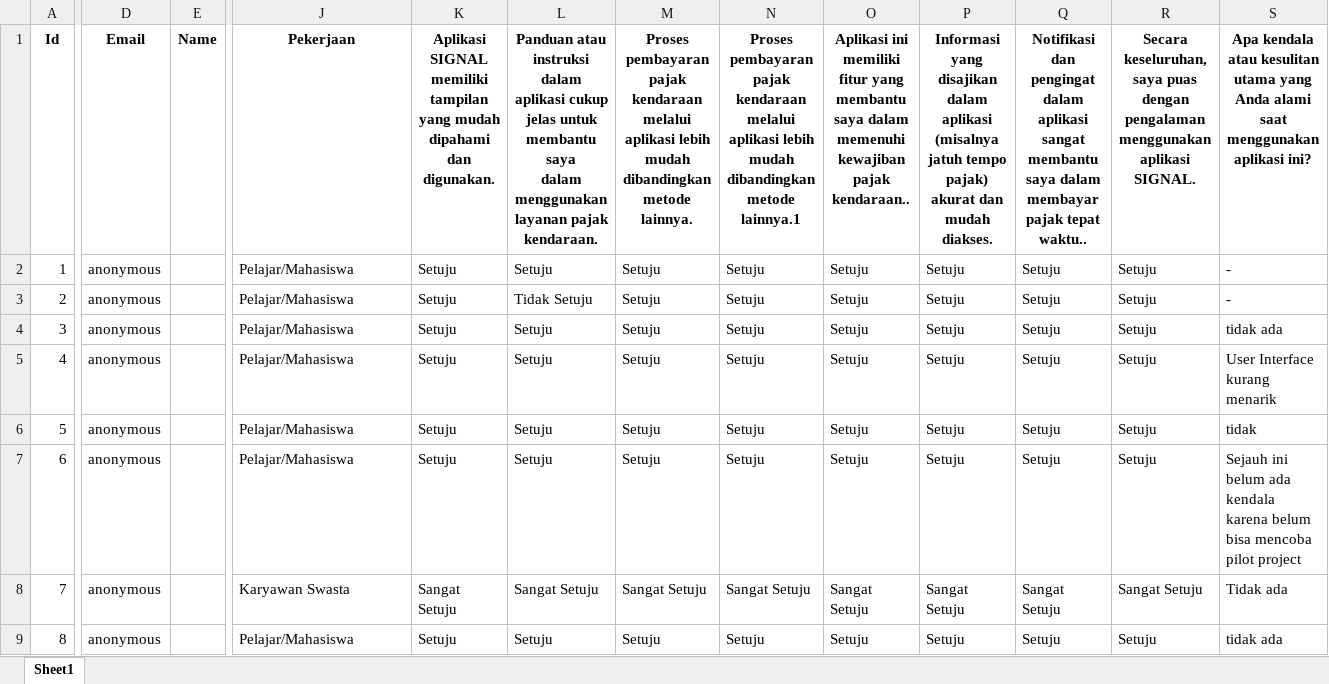
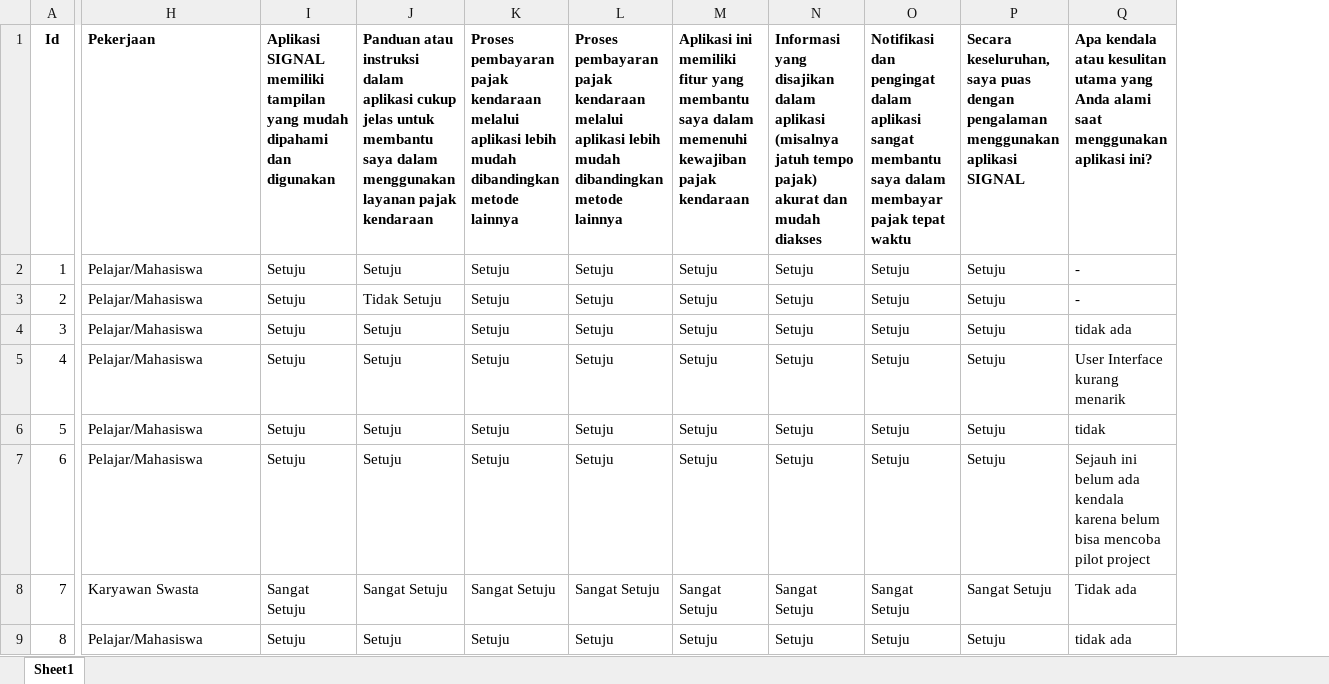
Before and after one commit to firarru/Stupen, an Excel workbook: Dataset/Survei_Tingkat_Kepuasan_SIGNAL_Tambahan.xlsx, sheet Sheet1, drawn as a sheet; only a part is shown, gaps mark what is left out; values as stored, in another font and other column widths than the file's, no borders; removed rows and columns are numbered as before the commit, all else as after; the diff covers the shown part only; the diff names each change by its address in the sheet, - before the commit and + after, or states it on an @@ line.

Commit message:
Add files via upload

```diff
--- a/Dataset/Survei_Tingkat_Kepuasan_SIGNAL_Tambahan.xlsx (sheet Sheet1)
+++ b/Dataset/Survei_Tingkat_Kepuasan_SIGNAL_Tambahan.xlsx (sheet Sheet1)
-column D, rows 1-9: Email | anonymous | anonymous | anonymous | anonymous | anonymous | anonymous | anonymous | anonymous
-column E, row 1: Name
-H1:Q1 alignment: center
+H1:Q1 alignment: left
-I1: …dipahami dan digunakan.
+I1: …dipahami dan digunakan
-J1: …layanan pajak kendaraan.
+J1: …layanan pajak kendaraan
-K1: …dibandingkan metode lainnya.
+K1: …dibandingkan metode lainnya
-L1: …dibandingkan metode lainnya.1
+L1: …dibandingkan metode lainnya
-M1: …kewajiban pajak kendaraan..
+M1: …kewajiban pajak kendaraan
-N1: …dan mudah diakses.
+N1: …dan mudah diakses
-O1: …pajak tepat waktu..
+O1: …pajak tepat waktu
-P1: …menggunakan aplikasi SIGNAL.
+P1: …menggunakan aplikasi SIGNAL
```
Also changed, not shown: cell formats elsewhere in this sheet.
